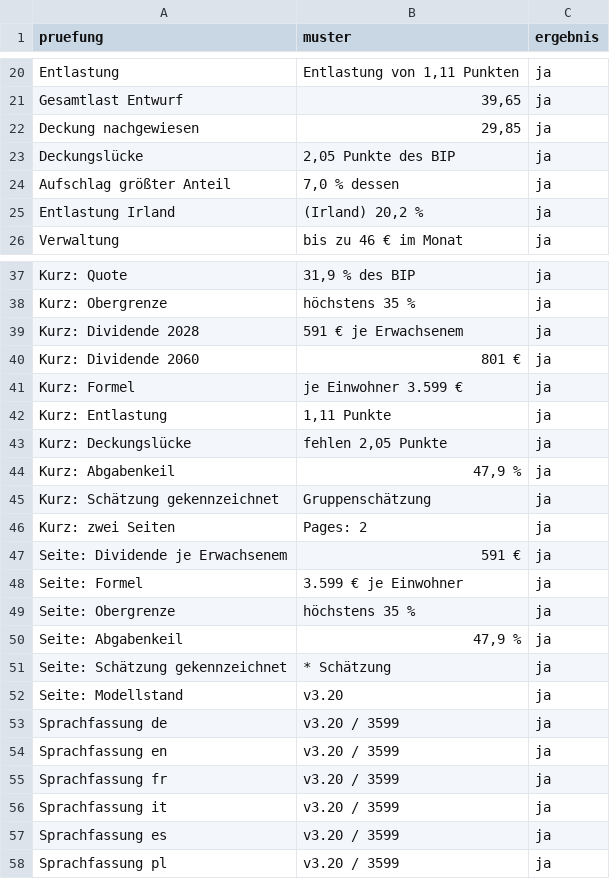
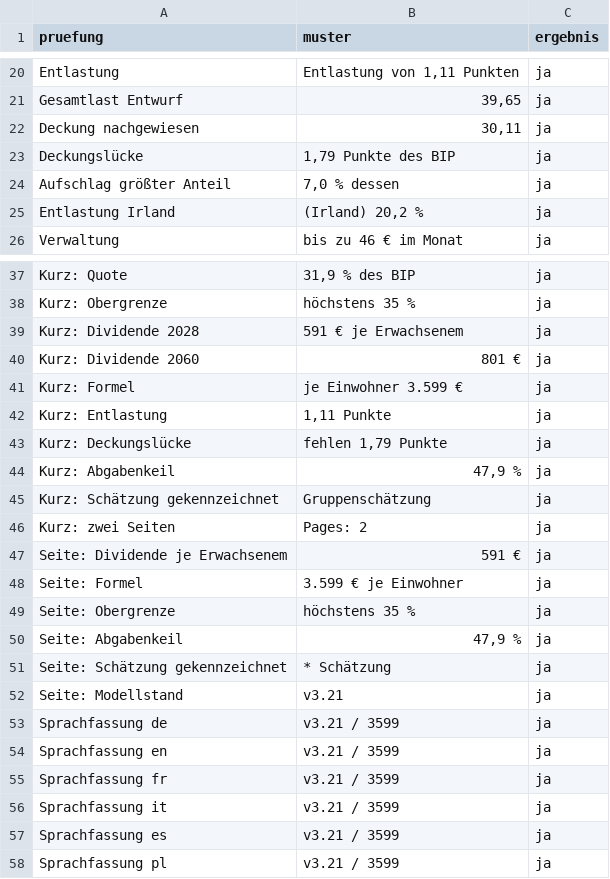
Before and after one commit to archicrowd/2828, a CSV file: daten/aggregate/konzept_pruefung.csv, drawn as a sheet; only a part is shown, gaps mark what is left out.

```diff
--- a/daten/aggregate/konzept_pruefung.csv
+++ b/daten/aggregate/konzept_pruefung.csv
@@ -21,4 +21,4 @@ Entlastung,"Entlastung von 1,11 Punkten",ja
 Gesamtlast Entwurf,"39,65",ja
-Deckung nachgewiesen,"29,85",ja
-Deckungslücke,"2,05 Punkte des BIP",ja
+Deckung nachgewiesen,"30,11",ja
+Deckungslücke,"1,79 Punkte des BIP",ja
 Aufschlag größter Anteil,"7,0 % dessen",ja
@@ -42,3 +42,3 @@ Kurz: Formel,je Einwohner 3.599 €,ja
 Kurz: Entlastung,"1,11 Punkte",ja
-Kurz: Deckungslücke,"fehlen 2,05 Punkte",ja
+Kurz: Deckungslücke,"fehlen 1,79 Punkte",ja
 Kurz: Abgabenkeil,"47,9 %",ja
@@ -51,8 +51,8 @@ Seite: Abgabenkeil,"47,9 %",ja
 Seite: Schätzung gekennzeichnet,* Schätzung,ja
-Seite: Modellstand,v3.20,ja
-Sprachfassung de,v3.20 / 3599,ja
-Sprachfassung en,v3.20 / 3599,ja
-Sprachfassung fr,v3.20 / 3599,ja
-Sprachfassung it,v3.20 / 3599,ja
-Sprachfassung es,v3.20 / 3599,ja
-Sprachfassung pl,v3.20 / 3599,ja
+Seite: Modellstand,v3.21,ja
+Sprachfassung de,v3.21 / 3599,ja
+Sprachfassung en,v3.21 / 3599,ja
+Sprachfassung fr,v3.21 / 3599,ja
+Sprachfassung it,v3.21 / 3599,ja
+Sprachfassung es,v3.21 / 3599,ja
+Sprachfassung pl,v3.21 / 3599,ja
```
Also changed, not shown: daten/aggregate/deckung_quote.csv, projekt/bausteine.csv, 39 other files.
